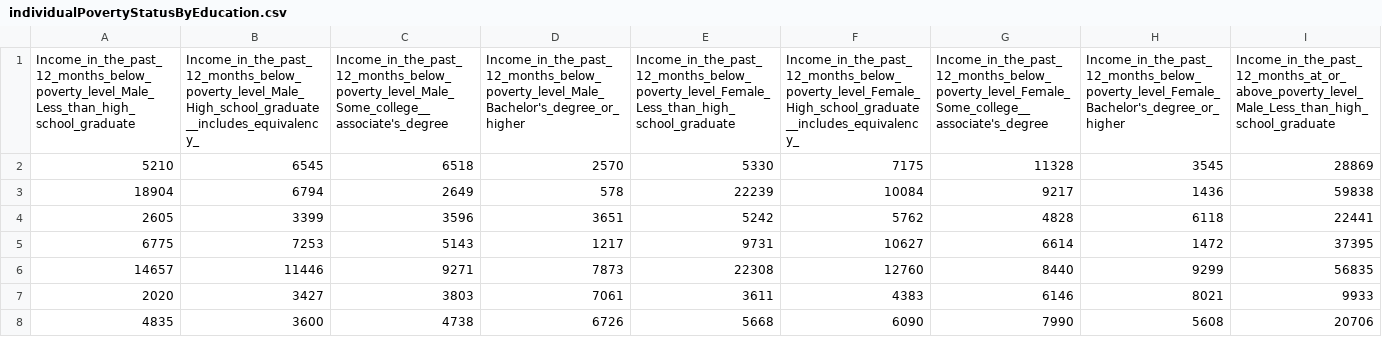
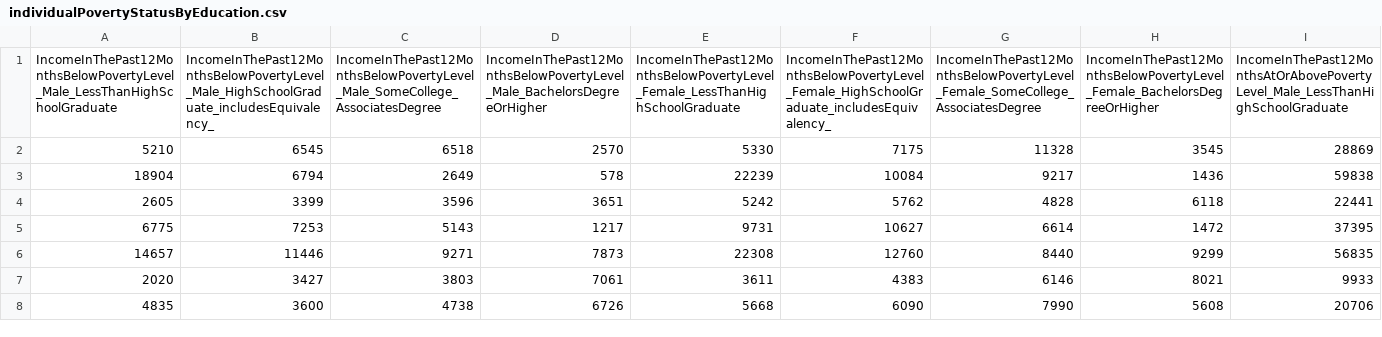
Before and after one commit to drawjk705/us-data, a CSV file: dataExtraction/dataFiles/education/individualPovertyStatusByEducation.csv, drawn as a sheet; only a part is shown; removed rows and columns are numbered as before the commit, all else as after; rows hold the shown columns only; the diff names each change by its address in the sheet, - before the commit and + after, or states it on an @@ line.

```diff
--- a/dataExtraction/dataFiles/education/individualPovertyStatusByEducation.csv
+++ b/dataExtraction/dataFiles/education/individualPovertyStatusByEducation.csv
-row 1: Income_in_the_past_12_months_below_poverty_level_Male_Less_than_high_school_graduate | Income_in_the_past_12_months_below_poverty_level_Male_High_school_graduate__includes_equivalency_ | Income_in_the_past_12_months_below_poverty_level_Male_Some_college__associate's_degree | Income_in_the_past_12_months_below_poverty_level_Male_Bachelor's_degree_or_higher | Income_in_the_past_12_months_below_poverty_level_Female_Less_than_high_school_graduate | Income_in_the_past_12_months_below_poverty_level_Female_High_school_graduate__includes_equivalency_ | Income_in_the_past_12_months_below_poverty_level_Female_Some_college__associate's_degree | Income_in_the_past_12_months_below_poverty_level_Female_Bachelor's_degree_or_higher | Income_in_the_past_12_months_at_or_above_poverty_level_Male_Less_than_high_school_graduate
+row 1: IncomeInThePast12MonthsBelowPovertyLevel_Male_LessThanHighSchoolGraduate | IncomeInThePast12MonthsBelowPovertyLevel_Male_HighSchoolGraduate_includesEquivalency_ | IncomeInThePast12MonthsBelowPovertyLevel_Male_SomeCollege_AssociatesDegree | IncomeInThePast12MonthsBelowPovertyLevel_Male_BachelorsDegreeOrHigher | IncomeInThePast12MonthsBelowPovertyLevel_Female_LessThanHighSchoolGraduate | IncomeInThePast12MonthsBelowPovertyLevel_Female_HighSchoolGraduate_includesEquivalency_ | IncomeInThePast12MonthsBelowPovertyLevel_Female_SomeCollege_AssociatesDegree | IncomeInThePast12MonthsBelowPovertyLevel_Female_BachelorsDegreeOrHigher | IncomeInThePast12MonthsAtOrAbovePovertyLevel_Male_LessThanHighSchoolGraduate
```
Also changed, not shown: dataExtraction/dataFiles/economics/employmentStatusByEducation.csv, dataExtraction/dataFiles/education/familyPovertyStatusByHouseholderEducation.csv, 28 other files.
